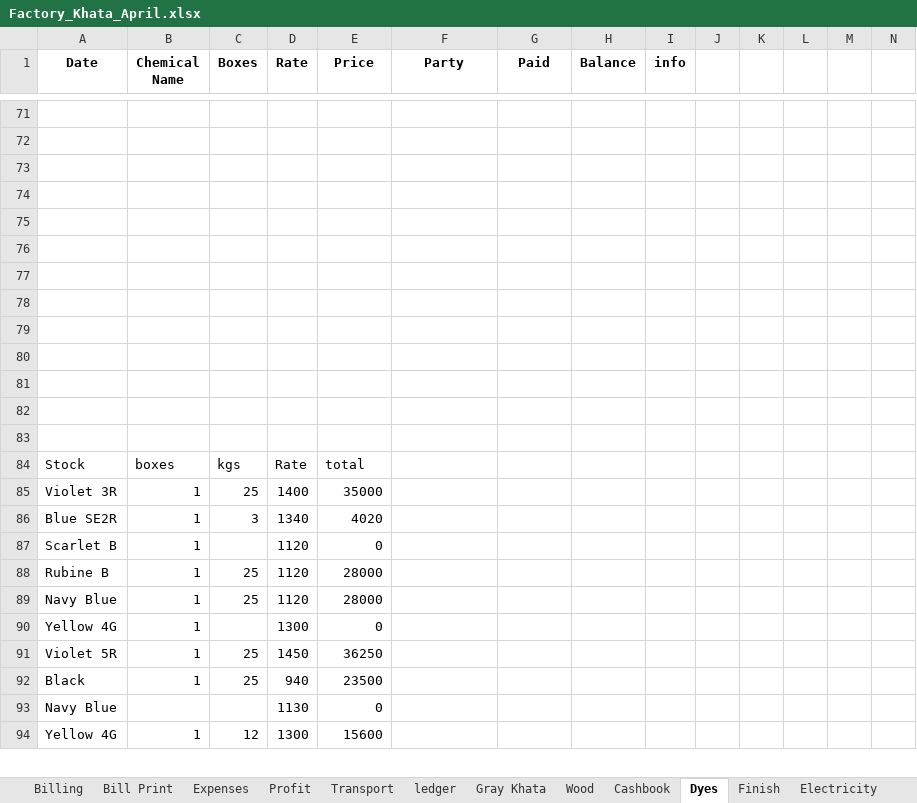
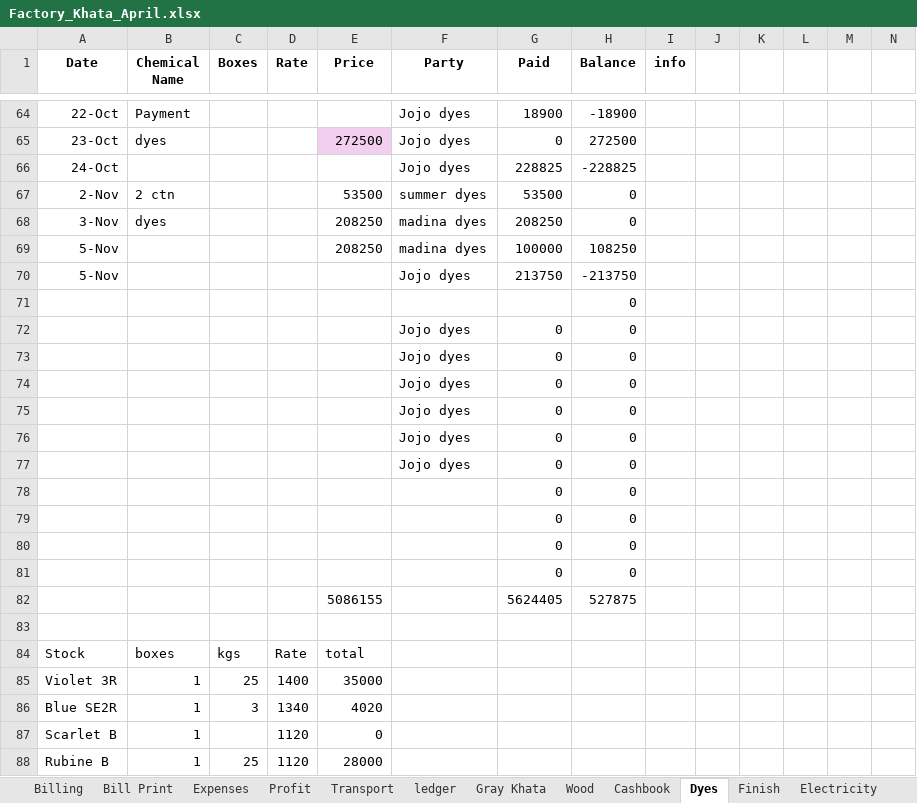
Before and after one commit to omerrazzaq4/Alhamd_April, an Excel workbook: Factory_Khata_April.xlsx, sheet Dyes, drawn as a sheet; only a part is shown, gaps mark what is left out; the shorter side is filled out with more unchanged rows; values as stored, in another font and other column widths than the file's, no borders; table styles not drawn; addresses are those after the commit; rows hold the shown columns only; the diff covers the shown part only; the diff names each change by its address in the sheet, - before the commit and + after, or states it on an @@ line.

```diff
--- a/Factory_Khata_April.xlsx (sheet Dyes)
+++ b/Factory_Khata_April.xlsx (sheet Dyes)
-row 64: (empty)
+row 64: 22-Oct | Payment |  |  |  | Jojo dyes | 18900 | -18900
-row 65: (empty)
+row 65: 23-Oct | dyes |  |  | 272500 | Jojo dyes | 0 | 272500
-E65 fill: none
+E65 fill: #F2CFEE
-row 66: (empty)
+row 66: 24-Oct |  |  |  |  | Jojo dyes | 228825 | -228825
-row 67: (empty)
+row 67: 2-Nov | 2 ctn |  |  | 53500 | summer dyes | 53500 | 0
-row 68: (empty)
+row 68: 3-Nov | dyes |  |  | 208250 | madina dyes | 208250 | 0
-row 69: (empty)
+row 69: 5-Nov |  |  |  | 208250 | madina dyes | 100000 | 108250
-row 70: (empty)
+row 70: 5-Nov |  |  |  |  | Jojo dyes | 213750 | -213750
-H71 (Balance): (empty)
+H71 (Balance): 0
-row 72: (empty)
+row 72:  |  |  |  |  | Jojo dyes | 0 | 0
-row 73: (empty)
+row 73:  |  |  |  |  | Jojo dyes | 0 | 0
-row 74: (empty)
+row 74:  |  |  |  |  | Jojo dyes | 0 | 0
-row 75: (empty)
+row 75:  |  |  |  |  | Jojo dyes | 0 | 0
+row 76:  |  |  |  |  | Jojo dyes | 0 | 0
+row 77:  |  |  |  |  | Jojo dyes | 0 | 0
@@ row 78 unhidden:  |  |  |  |  |  | 0 | 0 @@
@@ row 79 unhidden:  |  |  |  |  |  | 0 | 0 @@
@@ row 80 unhidden:  |  |  |  |  |  | 0 | 0 @@
@@ row 81 unhidden:  |  |  |  |  |  | 0 | 0 @@
+row 82:  |  |  |  | 5086155 |  | 5624405 | 527875
```
Also changed, not shown: 3 removed rows, 45 hidden or unhidden rows, 41 edited cells and cell formats elsewhere in this sheet, sheet Cashbook, sheet Wood, sheet ledger, sheet Finish, sheet pivot, sheet Running Acc, 7 more sheets, formulas that keep their value, hidden cells, charts or pictures.
